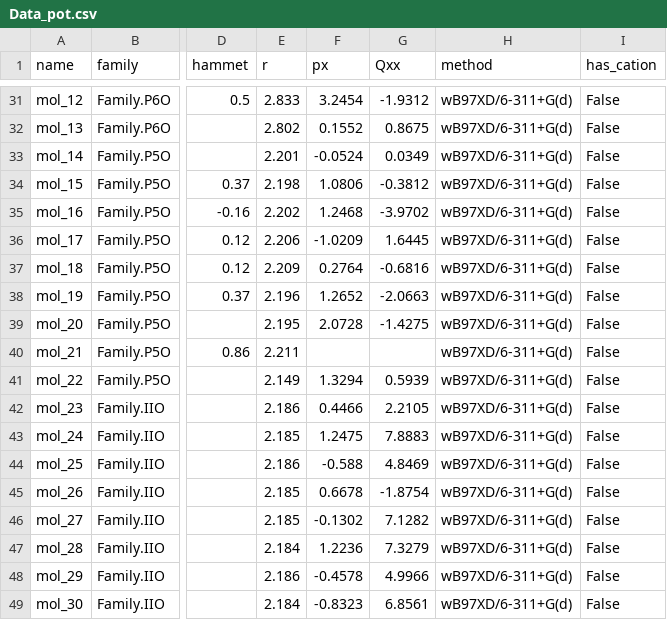
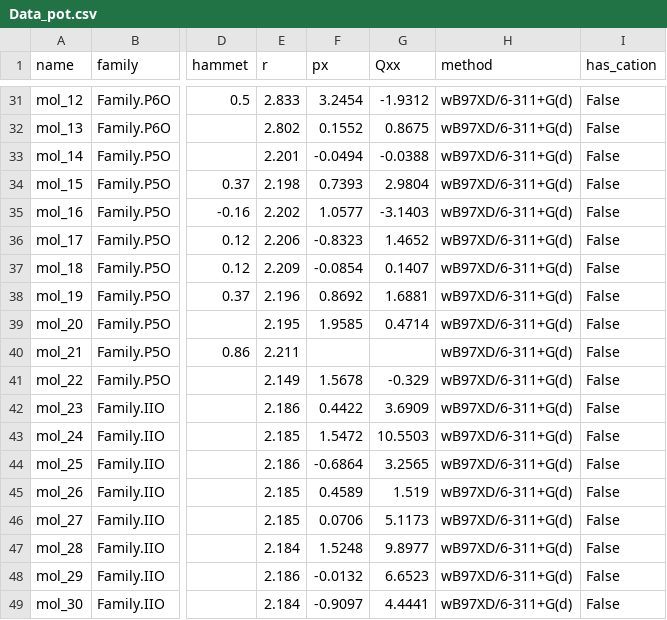
Before and after one commit to pierre-24/publi-ECOBAT-nitroxides, a CSV file: data/Data_pot.csv, drawn as a sheet; only a part is shown, gaps mark what is left out; the diff covers the shown part only; the diff names each change by its address in the sheet, - before the commit and + after, or states it on an @@ line.

```diff
--- a/data/Data_pot.csv
+++ b/data/Data_pot.csv
-F33 (px): -0.0524
+F33 (px): -0.0494
-G33 (Qxx): 0.0349
+G33 (Qxx): -0.0388
-F34 (px): 1.0806
+F34 (px): 0.7393
-G34 (Qxx): -0.3812
+G34 (Qxx): 2.9804
-F35 (px): 1.2468
+F35 (px): 1.0577
-G35 (Qxx): -3.9702
+G35 (Qxx): -3.1403
-F36 (px): -1.0209
+F36 (px): -0.8323
-G36 (Qxx): 1.6445
+G36 (Qxx): 1.4652
-F37 (px): 0.2764
+F37 (px): -0.0854
-G37 (Qxx): -0.6816
+G37 (Qxx): 0.1407
-F38 (px): 1.2652
+F38 (px): 0.8692
-G38 (Qxx): -2.0663
+G38 (Qxx): 1.6881
-F39 (px): 2.0728
+F39 (px): 1.9585
-G39 (Qxx): -1.4275
+G39 (Qxx): 0.4714
-F41 (px): 1.3294
+F41 (px): 1.5678
-G41 (Qxx): 0.5939
+G41 (Qxx): -0.329
-F42 (px): 0.4466
+F42 (px): 0.4422
-G42 (Qxx): 2.2105
+G42 (Qxx): 3.6909
-F43 (px): 1.2475
+F43 (px): 1.5472
-G43 (Qxx): 7.8883
+G43 (Qxx): 10.5503
-F44 (px): -0.588
+F44 (px): -0.6864
-G44 (Qxx): 4.8469
+G44 (Qxx): 3.2565
-F45 (px): 0.6678
+F45 (px): 0.4589
-G45 (Qxx): -1.8754
+G45 (Qxx): 1.519
-F46 (px): -0.1302
+F46 (px): 0.0706
-G46 (Qxx): 7.1282
+G46 (Qxx): 5.1173
-F47 (px): 1.2236
+F47 (px): 1.5248
-G47 (Qxx): 7.3279
+G47 (Qxx): 9.8977
-F48 (px): -0.4578
+F48 (px): -0.0132
-G48 (Qxx): 4.9966
+G48 (Qxx): 6.6523
-F49 (px): -0.8323
+F49 (px): -0.9097
-G49 (Qxx): 6.8561
+G49 (Qxx): 4.4441
```
Also changed, not shown: 96 edited cells elsewhere in this file, data/Data_cplx_Kx1.csv, data/Data_cplx_Kx2.csv, 9 other files.
